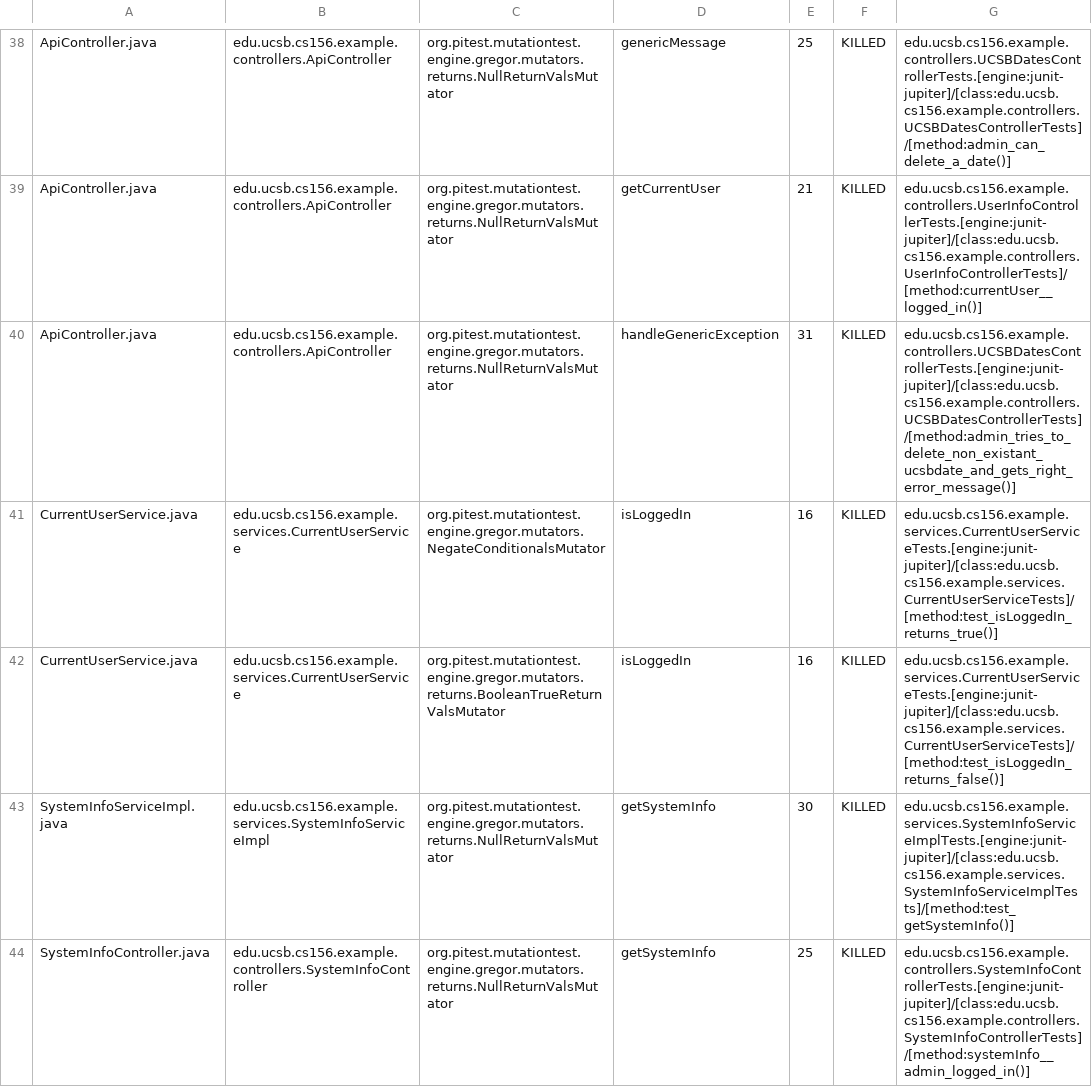
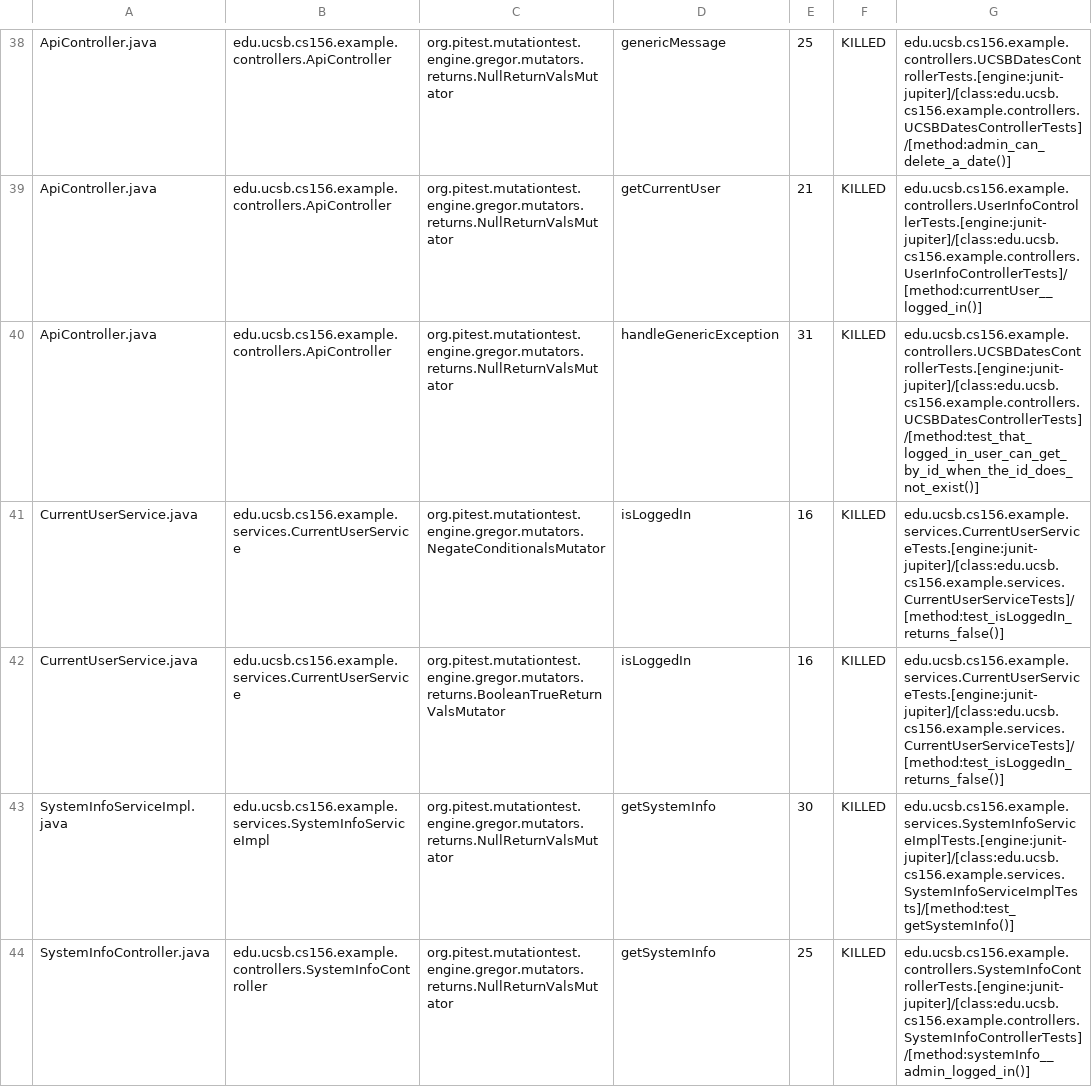
Before and after one commit to ucsb-cs156-f23/team02-f23-5pm-4, a CSV file: pitest/mutations.csv, drawn as a sheet; only a part is shown, gaps mark what is left out.

Commit message:
Deploying to gh-pages from @ ucsb-cs156-f23/team02-f23-5pm-4@fc6475fef1866e69b0d8ee984a85bb20cf610363 🚀

```diff
--- a/pitest/mutations.csv
+++ b/pitest/mutations.csv
@@ -39,4 +39,4 @@ ApiController.java,edu.ucsb.cs156.example.controllers.ApiController,org.pitest.m
 ApiController.java,edu.ucsb.cs156.example.controllers.ApiController,org.pitest.mutationtest.engine.gregor.mutators.returns.NullReturnValsMutator,getCurrentUser,21,KILLED,edu.ucsb.cs156.example.controllers.UserInfoControllerTests.[engine:junit-jupiter]/[class:edu.ucsb.cs156.example.controllers.UserInfoControllerTests]/[method:currentUser__logged_in()]
-ApiController.java,edu.ucsb.cs156.example.controllers.ApiController,org.pitest.mutationtest.engine.gregor.mutators.returns.NullReturnValsMutator,handleGenericException,31,KILLED,edu.ucsb.cs156.example.controllers.UCSBDatesControllerTests.[engine:junit-jupiter]/[class:edu.ucsb.cs156.example.controllers.UCSBDatesControllerTests]/[method:admin_tries_to_delete_non_existant_ucsbdate_and_gets_right_error_message()]
-CurrentUserService.java,edu.ucsb.cs156.example.services.CurrentUserService,org.pitest.mutationtest.engine.gregor.mutators.NegateConditionalsMutator,isLoggedIn,16,KILLED,edu.ucsb.cs156.example.services.CurrentUserServiceTests.[engine:junit-jupiter]/[class:edu.ucsb.cs156.example.services.CurrentUserServiceTests]/[method:test_isLoggedIn_returns_true()]
+ApiController.java,edu.ucsb.cs156.example.controllers.ApiController,org.pitest.mutationtest.engine.gregor.mutators.returns.NullReturnValsMutator,handleGenericException,31,KILLED,edu.ucsb.cs156.example.controllers.UCSBDatesControllerTests.[engine:junit-jupiter]/[class:edu.ucsb.cs156.example.controllers.UCSBDatesControllerTests]/[method:test_that_logged_in_user_can_get_by_id_when_the_id_does_not_exist()]
+CurrentUserService.java,edu.ucsb.cs156.example.services.CurrentUserService,org.pitest.mutationtest.engine.gregor.mutators.NegateConditionalsMutator,isLoggedIn,16,KILLED,edu.ucsb.cs156.example.services.CurrentUserServiceTests.[engine:junit-jupiter]/[class:edu.ucsb.cs156.example.services.CurrentUserServiceTests]/[method:test_isLoggedIn_returns_false()]
 CurrentUserService.java,edu.ucsb.cs156.example.services.CurrentUserService,org.pitest.mutationtest.engine.gregor.mutators.returns.BooleanTrueReturnValsMutator,isLoggedIn,16,KILLED,edu.ucsb.cs156.example.services.CurrentUserServiceTests.[engine:junit-jupiter]/[class:edu.ucsb.cs156.example.services.CurrentUserServiceTests]/[method:test_isLoggedIn_returns_false()]
```
Also changed, not shown: 11 other files.
